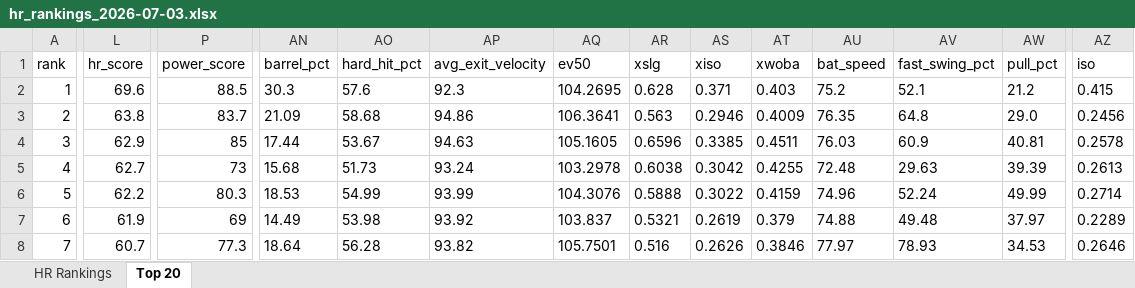
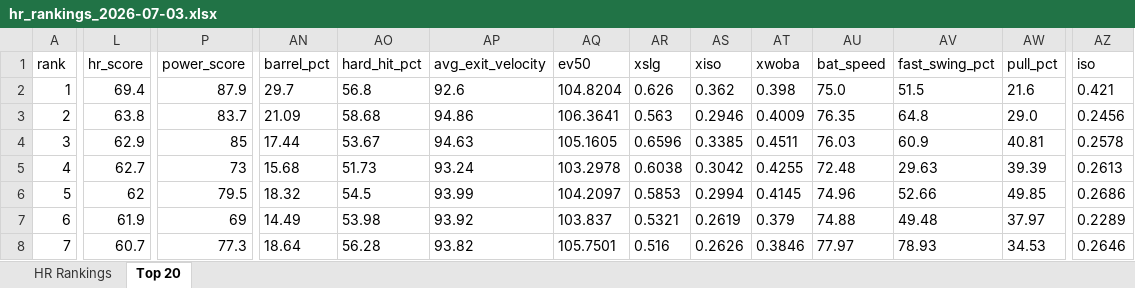
Before and after one commit to etbell28/hitter-tool, an Excel workbook: outputs/daily/hr_rankings_2026-07-03.xlsx, sheet Top 20, drawn as a sheet; only a part is shown, gaps mark what is left out; values as stored, in another font and other column widths than the file's, no borders; the diff covers the shown part only; the diff names each change by its address in the sheet, - before the commit and + after, or states it on an @@ line.

```diff
--- a/outputs/daily/hr_rankings_2026-07-03.xlsx (sheet Top 20)
+++ b/outputs/daily/hr_rankings_2026-07-03.xlsx (sheet Top 20)
-L2 (hr_score): 69.6
+L2 (hr_score): 69.4
-P2 (power_score): 88.5
+P2 (power_score): 87.9
-AN2 (barrel_pct): 30.3
+AN2 (barrel_pct): 29.7
-AO2 (hard_hit_pct): 57.6
+AO2 (hard_hit_pct): 56.8
-AP2 (avg_exit_velocity): 92.3
+AP2 (avg_exit_velocity): 92.6
-AQ2 (ev50): 104.2695
+AQ2 (ev50): 104.8204
-AR2 (xslg): 0.628
+AR2 (xslg): 0.626
-AS2 (xiso): 0.371
+AS2 (xiso): 0.362
-AT2 (xwoba): 0.403
+AT2 (xwoba): 0.398
-AU2 (bat_speed): 75.2
+AU2 (bat_speed): 75.0
-AV2 (fast_swing_pct): 52.1
+AV2 (fast_swing_pct): 51.5
-AW2 (pull_pct): 21.2
+AW2 (pull_pct): 21.6
-AZ2 (iso): 0.415
+AZ2 (iso): 0.421
-L6 (hr_score): 62.2
+L6 (hr_score): 62
-P6 (power_score): 80.3
+P6 (power_score): 79.5
-AN6 (barrel_pct): 18.53
+AN6 (barrel_pct): 18.32
-AO6 (hard_hit_pct): 54.99
+AO6 (hard_hit_pct): 54.5
-AQ6 (ev50): 104.3076
+AQ6 (ev50): 104.2097
-AR6 (xslg): 0.5888
+AR6 (xslg): 0.5853
-AS6 (xiso): 0.3022
+AS6 (xiso): 0.2994
-AT6 (xwoba): 0.4159
+AT6 (xwoba): 0.4145
-AV6 (fast_swing_pct): 52.24
+AV6 (fast_swing_pct): 52.66
-AW6 (pull_pct): 49.99
+AW6 (pull_pct): 49.85
-AZ6 (iso): 0.2714
+AZ6 (iso): 0.2686
```
Also changed, not shown: 1 added row, 1 removed row and 261 edited cells elsewhere in this sheet, sheet HR Rankings, 9 other files.
